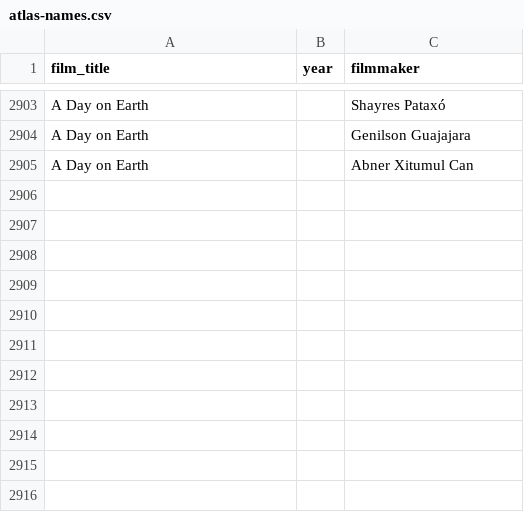
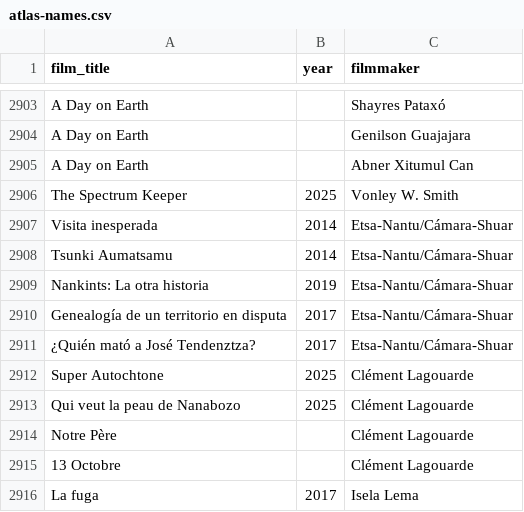
Before and after one commit to jwilliamkennedy/abya-yala-film-atlas, a CSV file: beta/data/atlas-names.csv, drawn as a sheet; only a part is shown, gaps mark what is left out; the diff names each change by its address in the sheet, - before the commit and + after, or states it on an @@ line.

```diff
--- a/beta/data/atlas-names.csv
+++ b/beta/data/atlas-names.csv
+row 2906: The Spectrum Keeper | 2025 | Vonley W. Smith
+row 2907: Visita inesperada | 2014 | Etsa-Nantu/Cámara-Shuar
+row 2908: Tsunki Aumatsamu | 2014 | Etsa-Nantu/Cámara-Shuar
+row 2909: Nankints: La otra historia | 2019 | Etsa-Nantu/Cámara-Shuar
+row 2910: Genealogía de un territorio en disputa | 2017 | Etsa-Nantu/Cámara-Shuar
+row 2911: ¿Quién mató a José Tendenztza? | 2017 | Etsa-Nantu/Cámara-Shuar
+row 2912: Super Autochtone | 2025 | Clément Lagouarde
+row 2913: Qui veut la peau de Nanabozo | 2025 | Clément Lagouarde
+row 2914: Notre Père |  | Clément Lagouarde
+row 2915: 13 Octobre |  | Clément Lagouarde
+row 2916: La fuga | 2017 | Isela Lema
```
Also changed, not shown: beta/data/atlas-filmmakers.csv, beta/data/atlas-films.csv, 18 other files.
